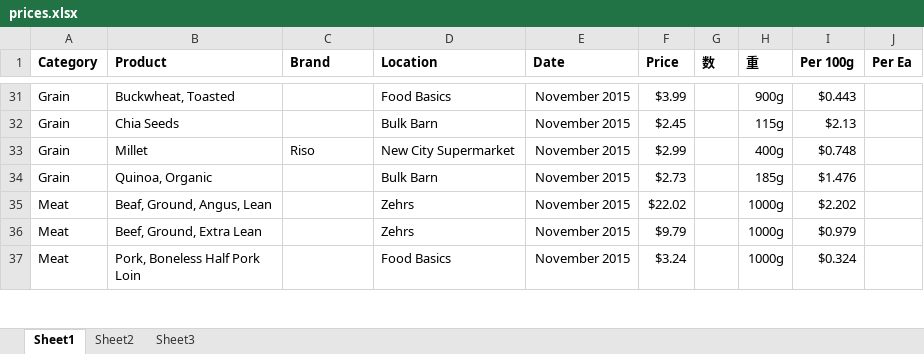
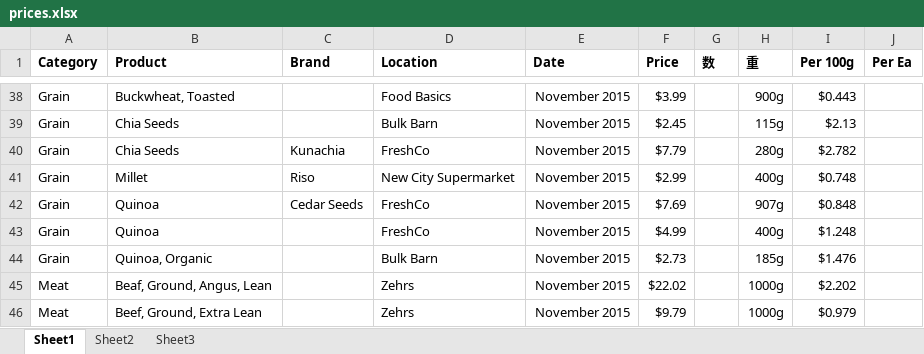
Before and after one commit to bkentel/Prices, an Excel workbook: prices.xlsx, sheet Sheet1, drawn as a sheet; only a part is shown, gaps mark what is left out; the shorter side is filled out with more unchanged rows; values as stored, in another font and other column widths than the file's, no borders; table styles not drawn; the diff covers the shown part only; the diff names each change by its address in the sheet, - before the commit and + after, or states it on an @@ line.

```diff
--- a/prices.xlsx (sheet Sheet1)
+++ b/prices.xlsx (sheet Sheet1)
+row 40: Grain | Chia Seeds | Kunachia | FreshCo | November 2015 | $7.79 |  | 280g | $2.782
+row 42: Grain | Quinoa | Cedar Seeds | FreshCo | November 2015 | $7.69 |  | 907g | $0.848
+row 43: Grain | Quinoa |  | FreshCo | November 2015 | $4.99 |  | 400g | $1.248
```
Also changed, not shown: 11 added rows elsewhere in this sheet, formulas that keep their value.
